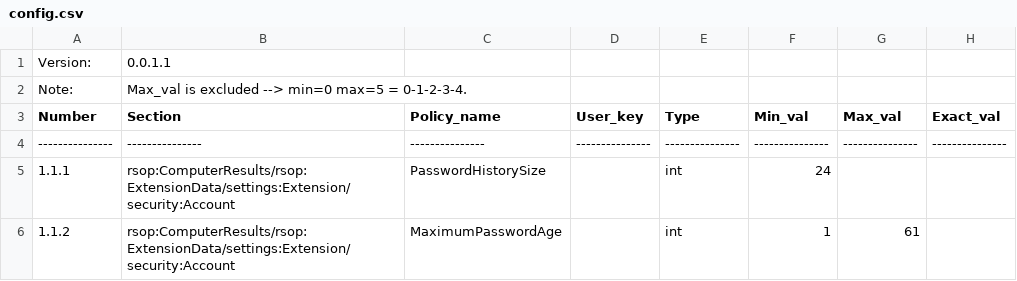
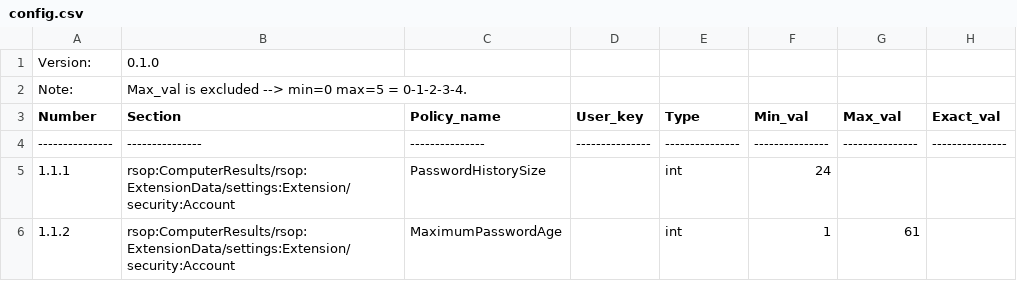
Before and after one commit to TheoTechnicguy/CIS_Win, a CSV file: config.csv, drawn as a sheet; only a part is shown.

Commit message:
Update config.csv
Update version

```diff
--- a/config.csv
+++ b/config.csv
@@ -1,2 +1,2 @@
-Version:,0.0.1.1
+Version:,0.1.0
 Note:,Max_val is excluded --> min=0 max=5 = 0-1-2-3-4.
```
